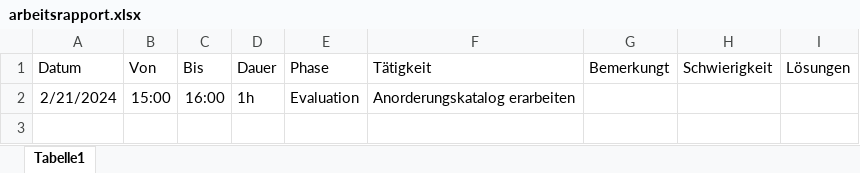
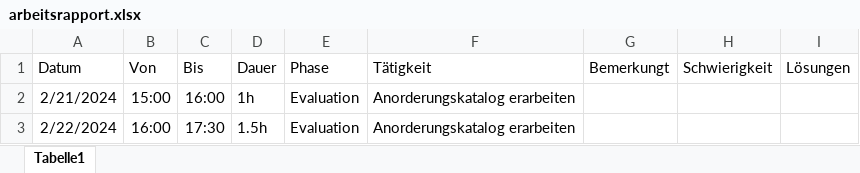
Before and after one commit to TheOriginalGraLargeShrimpakaReaper/Diplomarbeit, an Excel workbook: src/source/other/arbeitsrapport.xlsx, sheet Tabelle1, drawn as a sheet; values as stored, in another font and other column widths than the file's, no borders; the diff names each change by its address in the sheet, - before the commit and + after, or states it on an @@ line.

```diff
--- a/src/source/other/arbeitsrapport.xlsx (sheet Tabelle1)
+++ b/src/source/other/arbeitsrapport.xlsx (sheet Tabelle1)
+row 3: 2/22/2024 | 16:00 | 17:30 | 1.5h | Evaluation | Anorderungskatalog erarbeiten
```
Also changed, not shown: src/source/other/anforderungskatalog.xlsx, 1 other file.
